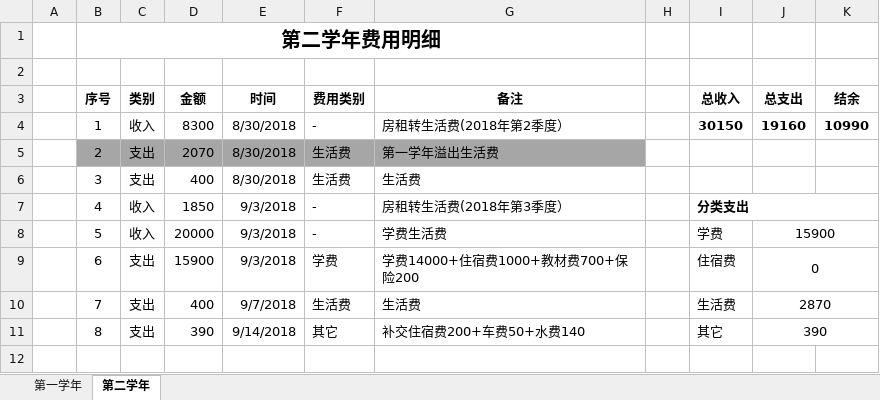
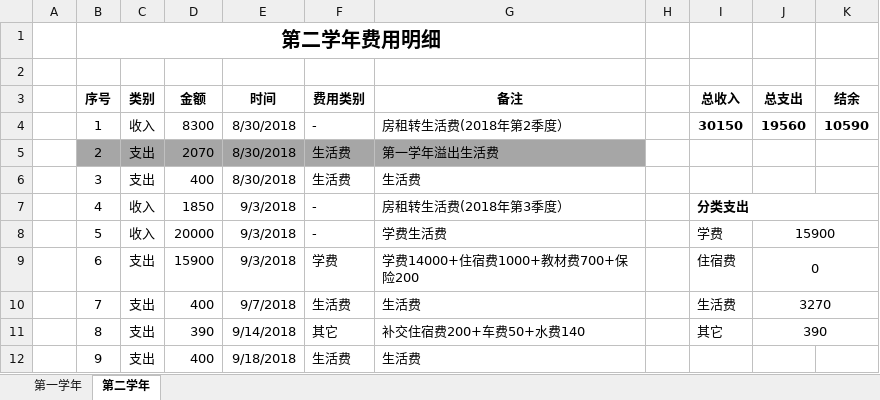
Before and after one commit to Wongfu/WanhaoBillDetails, an Excel workbook: WanHaoBillDetails.xlsx, sheet 第二学年, drawn as a sheet; values as stored, in another font and other column widths than the file's, no borders; the diff names each change by its address in the sheet, - before the commit and + after, or states it on an @@ line.

Commit message:
Update on 2018-09-20, 支出生活费400

```diff
--- a/WanHaoBillDetails.xlsx (sheet 第二学年)
+++ b/WanHaoBillDetails.xlsx (sheet 第二学年)
-J4 (总支出): 19160
+J4 (总支出): 19560
-K4 (结余): 10990
+K4 (结余): 10590
-J10 (总支出): 2870
+J10 (总支出): 3270
+row 12:  | 9 | 支出 | 400 | 9/18/2018 | 生活费 | 生活费
```
